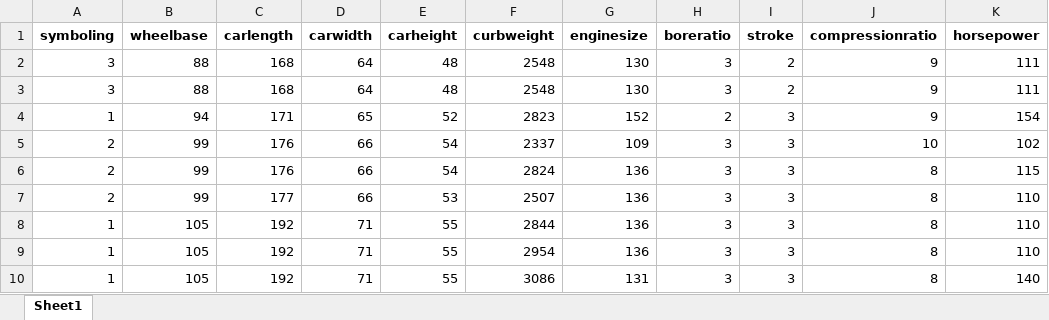
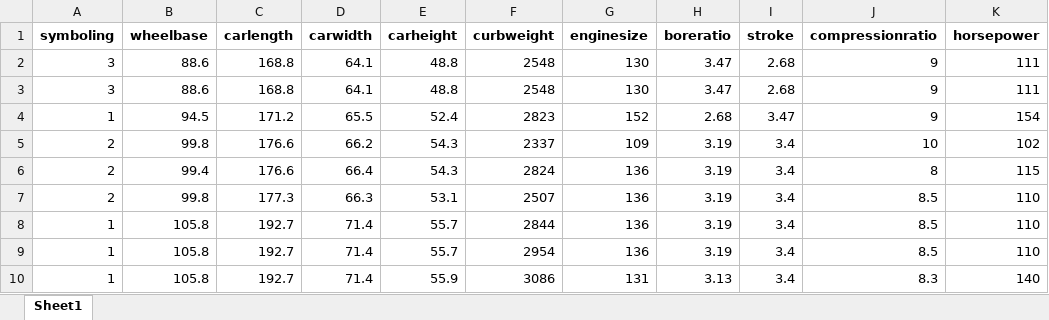
Before and after one commit to jonamadk/scaling-ML-journey, an Excel workbook: lab-01/car_data.xlsx, sheet Sheet1, drawn as a sheet; only a part is shown; values as stored, in another font and other column widths than the file's, no borders; the diff covers the shown part only; the diff names each change by its address in the sheet, - before the commit and + after, or states it on an @@ line.

```diff
--- a/lab-01/car_data.xlsx (sheet Sheet1)
+++ b/lab-01/car_data.xlsx (sheet Sheet1)
-B2:B3 (wheelbase): 88
+B2:B3 (wheelbase): 88.6
-C2:C3 (carlength): 168
+C2:C3 (carlength): 168.8
-D2:D3 (carwidth): 64
+D2:D3 (carwidth): 64.1
-E2:E3 (carheight): 48
+E2:E3 (carheight): 48.8
-H2:H3 (boreratio): 3
+H2:H3 (boreratio): 3.47
-I2:I3 (stroke): 2
+I2:I3 (stroke): 2.68
-B4 (wheelbase): 94
+B4 (wheelbase): 94.5
-C4 (carlength): 171
+C4 (carlength): 171.2
-D4 (carwidth): 65
+D4 (carwidth): 65.5
-E4 (carheight): 52
+E4 (carheight): 52.4
-H4 (boreratio): 2
+H4 (boreratio): 2.68
-I4 (stroke): 3
+I4 (stroke): 3.47
-B5 (wheelbase): 99
+B5 (wheelbase): 99.8
-C5:C6 (carlength): 176
+C5:C6 (carlength): 176.6
-D5 (carwidth): 66
+D5 (carwidth): 66.2
-E5:E6 (carheight): 54
+E5:E6 (carheight): 54.3
-H5:H9 (boreratio): 3
+H5:H9 (boreratio): 3.19
-I5:I10 (stroke): 3
+I5:I10 (stroke): 3.4
-B6 (wheelbase): 99
+B6 (wheelbase): 99.4
-D6 (carwidth): 66
+D6 (carwidth): 66.4
-B7 (wheelbase): 99
+B7 (wheelbase): 99.8
-C7 (carlength): 177
+C7 (carlength): 177.3
-D7 (carwidth): 66
+D7 (carwidth): 66.3
-E7 (carheight): 53
+E7 (carheight): 53.1
-J7:J9 (compressionratio): 8
+J7:J9 (compressionratio): 8.5
-B8:B10 (wheelbase): 105
+B8:B10 (wheelbase): 105.8
-C8:C10 (carlength): 192
+C8:C10 (carlength): 192.7
-D8:D10 (carwidth): 71
+D8:D10 (carwidth): 71.4
-E8:E9 (carheight): 55
+E8:E9 (carheight): 55.7
-E10 (carheight): 55
+E10 (carheight): 55.9
-H10 (boreratio): 3
+H10 (boreratio): 3.13
-J10 (compressionratio): 8
+J10 (compressionratio): 8.3
```
Also changed, not shown: 1238 edited cells elsewhere in this sheet, 3 other files.
